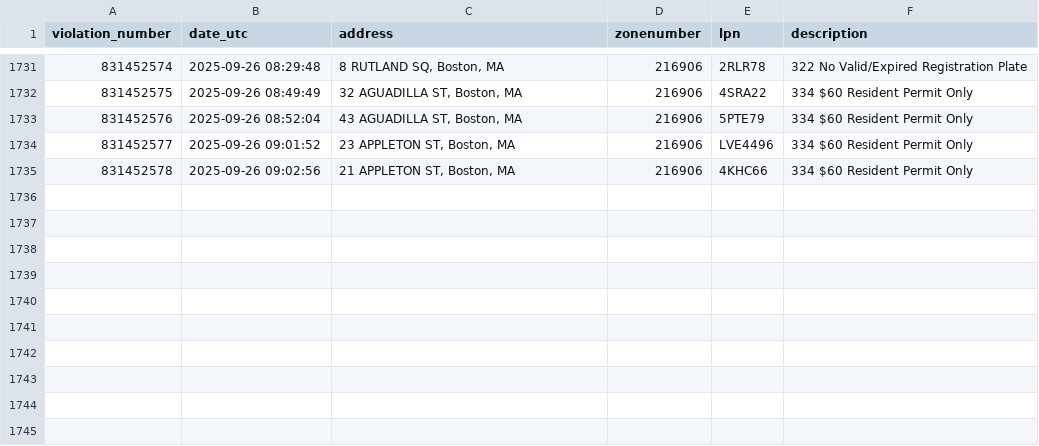
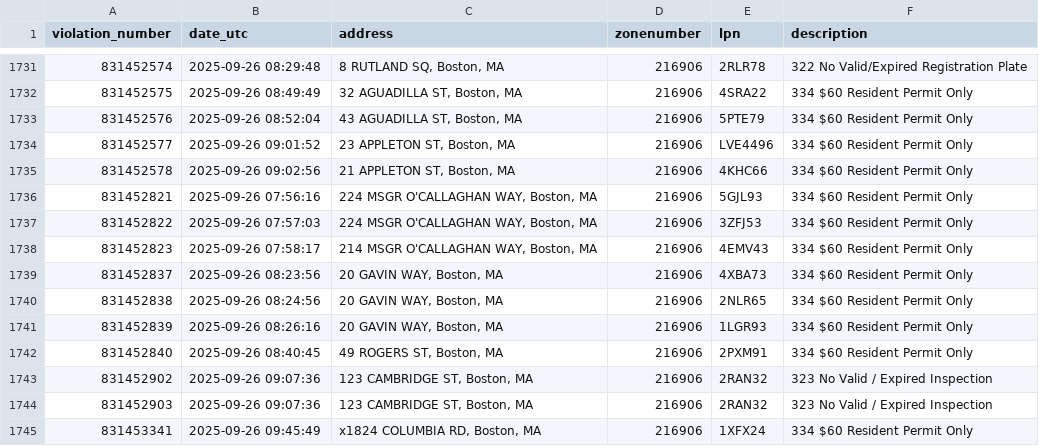
Before and after one commit to jack898/PollingAuto, a CSV file: filtered_boston_tickets.csv, drawn as a sheet; only a part is shown, gaps mark what is left out; the diff names each change by its address in the sheet, - before the commit and + after, or states it on an @@ line.

```diff
--- a/filtered_boston_tickets.csv
+++ b/filtered_boston_tickets.csv
+row 1736: 831452821 | 2025-09-26 07:56:16 | 224 MSGR O'CALLAGHAN WAY, Boston, MA | 216906 | 5GJL93 | 334 $60 Resident Permit Only
+row 1737: 831452822 | 2025-09-26 07:57:03 | 224 MSGR O'CALLAGHAN WAY, Boston, MA | 216906 | 3ZFJ53 | 334 $60 Resident Permit Only
+row 1738: 831452823 | 2025-09-26 07:58:17 | 214 MSGR O'CALLAGHAN WAY, Boston, MA | 216906 | 4EMV43 | 334 $60 Resident Permit Only
+row 1739: 831452837 | 2025-09-26 08:23:56 | 20 GAVIN WAY, Boston, MA | 216906 | 4XBA73 | 334 $60 Resident Permit Only
+row 1740: 831452838 | 2025-09-26 08:24:56 | 20 GAVIN WAY, Boston, MA | 216906 | 2NLR65 | 334 $60 Resident Permit Only
+row 1741: 831452839 | 2025-09-26 08:26:16 | 20 GAVIN WAY, Boston, MA | 216906 | 1LGR93 | 334 $60 Resident Permit Only
+row 1742: 831452840 | 2025-09-26 08:40:45 | 49 ROGERS ST, Boston, MA | 216906 | 2PXM91 | 334 $60 Resident Permit Only
+row 1743: 831452902 | 2025-09-26 09:07:36 | 123 CAMBRIDGE ST, Boston, MA | 216906 | 2RAN32 | 323 No Valid / Expired Inspection
+row 1744: 831452903 | 2025-09-26 09:07:36 | 123 CAMBRIDGE ST, Boston, MA | 216906 | 2RAN32 | 323 No Valid / Expired Inspection
+row 1745: 831453341 | 2025-09-26 09:45:49 | x1824 COLUMBIA RD, Boston, MA | 216906 | 1XFX24 | 334 $60 Resident Permit Only
```
Also changed, not shown: 3 other files.
